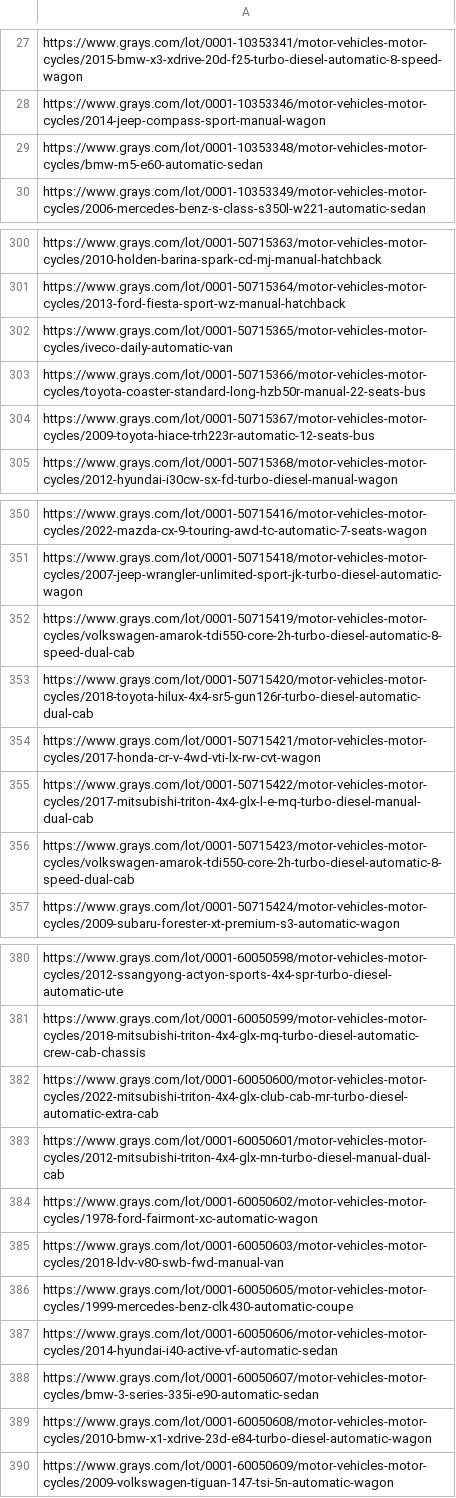
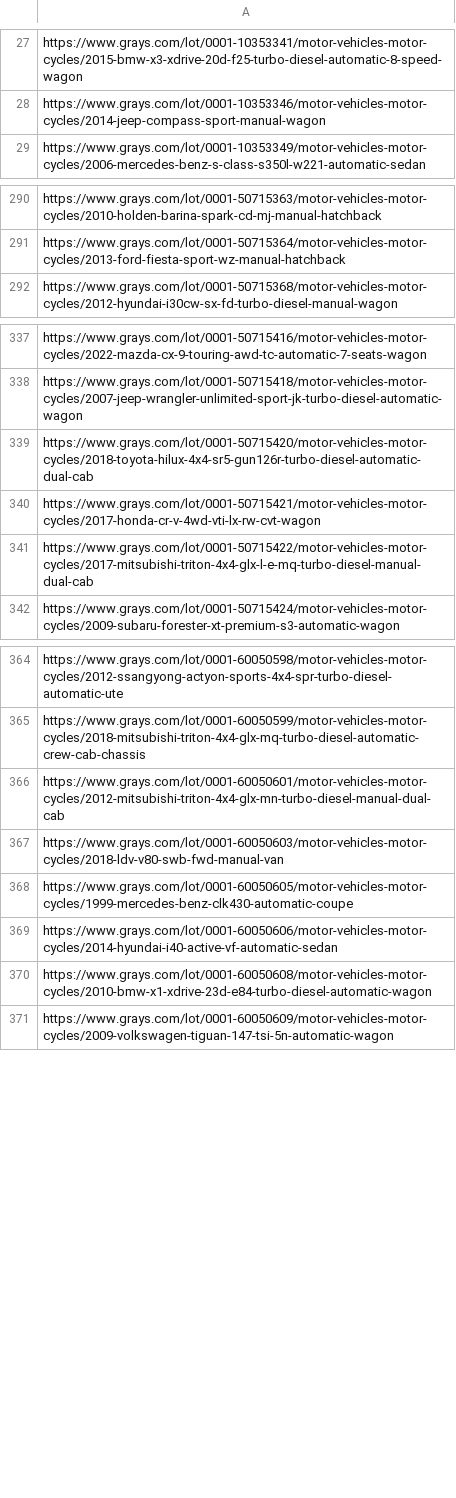
Before and after one commit to fallen-pc/autosniper, a CSV file: CSV_data/scrapers/active_vehicle_links.csv, drawn as a sheet; only a part is shown, gaps mark what is left out; the diff covers the shown part only.

Commit message:
Complete full daily pipeline run

```diff
--- a/CSV_data/scrapers/active_vehicle_links.csv
+++ b/CSV_data/scrapers/active_vehicle_links.csv
@@ -28,3 +28,2 @@ https://www.grays.com/lot/0001-10353341/motor-vehicles-motor-cycles/2015-bmw-x3-
 https://www.grays.com/lot/0001-10353346/motor-vehicles-motor-cycles/2014-jeep-compass-sport-manual-wagon
-https://www.grays.com/lot/0001-10353348/motor-vehicles-motor-cycles/bmw-m5-e60-automatic-sedan
 https://www.grays.com/lot/0001-10353349/motor-vehicles-motor-cycles/2006-mercedes-benz-s-class-s350l-w221-automatic-sedan
@@ -301,5 +291,2 @@ https://www.grays.com/lot/0001-50715363/motor-vehicles-motor-cycles/2010-holden-
 https://www.grays.com/lot/0001-50715364/motor-vehicles-motor-cycles/2013-ford-fiesta-sport-wz-manual-hatchback
-https://www.grays.com/lot/0001-50715365/motor-vehicles-motor-cycles/iveco-daily-automatic-van
-https://www.grays.com/lot/0001-50715366/motor-vehicles-motor-cycles/toyota-coaster-standard-long-hzb50r-manual-22-seats-bus
-https://www.grays.com/lot/0001-50715367/motor-vehicles-motor-cycles/2009-toyota-hiace-trh223r-automatic-12-seats-bus
 https://www.grays.com/lot/0001-50715368/motor-vehicles-motor-cycles/2012-hyundai-i30cw-sx-fd-turbo-diesel-manual-wagon
@@ -351,3 +338,2 @@ https://www.grays.com/lot/0001-50715416/motor-vehicles-motor-cycles/2022-mazda-c
 https://www.grays.com/lot/0001-50715418/motor-vehicles-motor-cycles/2007-jeep-wrangler-unlimited-sport-jk-turbo-diesel-automatic-wagon
-https://www.grays.com/lot/0001-50715419/motor-vehicles-motor-cycles/volkswagen-amarok-tdi550-core-2h-turbo-diesel-automatic-8-speed-dual-cab
 https://www.grays.com/lot/0001-50715420/motor-vehicles-motor-cycles/2018-toyota-hilux-4x4-sr5-gun126r-turbo-diesel-automatic-dual-cab
@@ -355,3 +341,2 @@ https://www.grays.com/lot/0001-50715421/motor-vehicles-motor-cycles/2017-honda-c
 https://www.grays.com/lot/0001-50715422/motor-vehicles-motor-cycles/2017-mitsubishi-triton-4x4-glx-l-e-mq-turbo-diesel-manual-dual-cab
-https://www.grays.com/lot/0001-50715423/motor-vehicles-motor-cycles/volkswagen-amarok-tdi550-core-2h-turbo-diesel-automatic-8-speed-dual-cab
 https://www.grays.com/lot/0001-50715424/motor-vehicles-motor-cycles/2009-subaru-forester-xt-premium-s3-automatic-wagon
@@ -381,5 +365,3 @@ https://www.grays.com/lot/0001-60050598/motor-vehicles-motor-cycles/2012-ssangyo
 https://www.grays.com/lot/0001-60050599/motor-vehicles-motor-cycles/2018-mitsubishi-triton-4x4-glx-mq-turbo-diesel-automatic-crew-cab-chassis
-https://www.grays.com/lot/0001-60050600/motor-vehicles-motor-cycles/2022-mitsubishi-triton-4x4-glx-club-cab-mr-turbo-diesel-automatic-extra-cab
 https://www.grays.com/lot/0001-60050601/motor-vehicles-motor-cycles/2012-mitsubishi-triton-4x4-glx-mn-turbo-diesel-manual-dual-cab
-https://www.grays.com/lot/0001-60050602/motor-vehicles-motor-cycles/1978-ford-fairmont-xc-automatic-wagon
 https://www.grays.com/lot/0001-60050603/motor-vehicles-motor-cycles/2018-ldv-v80-swb-fwd-manual-van
@@ -387,3 +369,2 @@ https://www.grays.com/lot/0001-60050605/motor-vehicles-motor-cycles/1999-mercede
 https://www.grays.com/lot/0001-60050606/motor-vehicles-motor-cycles/2014-hyundai-i40-active-vf-automatic-sedan
-https://www.grays.com/lot/0001-60050607/motor-vehicles-motor-cycles/bmw-3-series-335i-e90-automatic-sedan
 https://www.grays.com/lot/0001-60050608/motor-vehicles-motor-cycles/2010-bmw-x1-xdrive-23d-e84-turbo-diesel-automatic-wagon
```
Also changed, not shown: 14 removed rows elsewhere in this file, CSV_data/ai/ai_listing_valuations.csv, CSV_data/scrapers/active_snapshots.csv, 18 other files.
